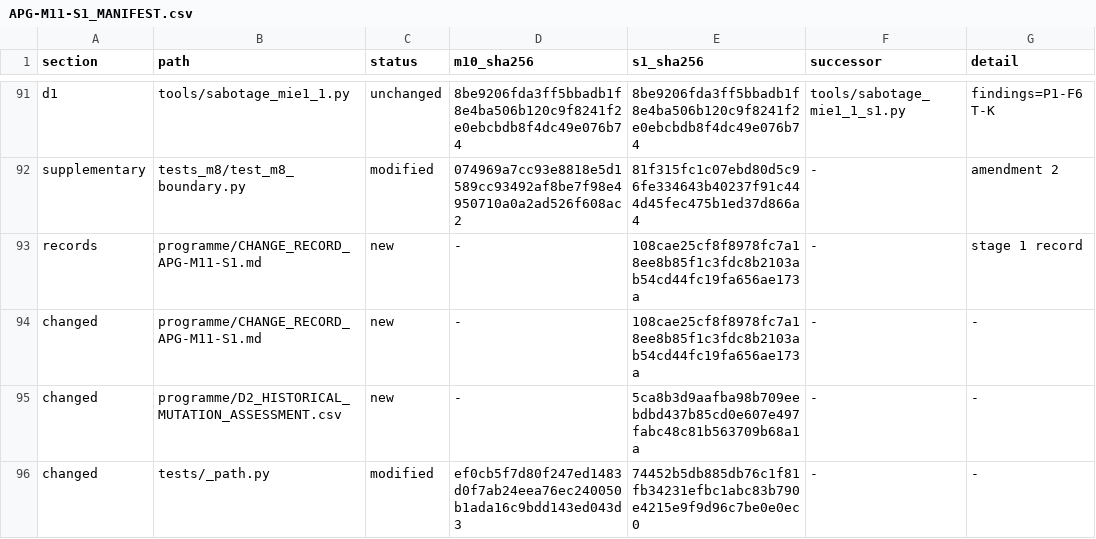
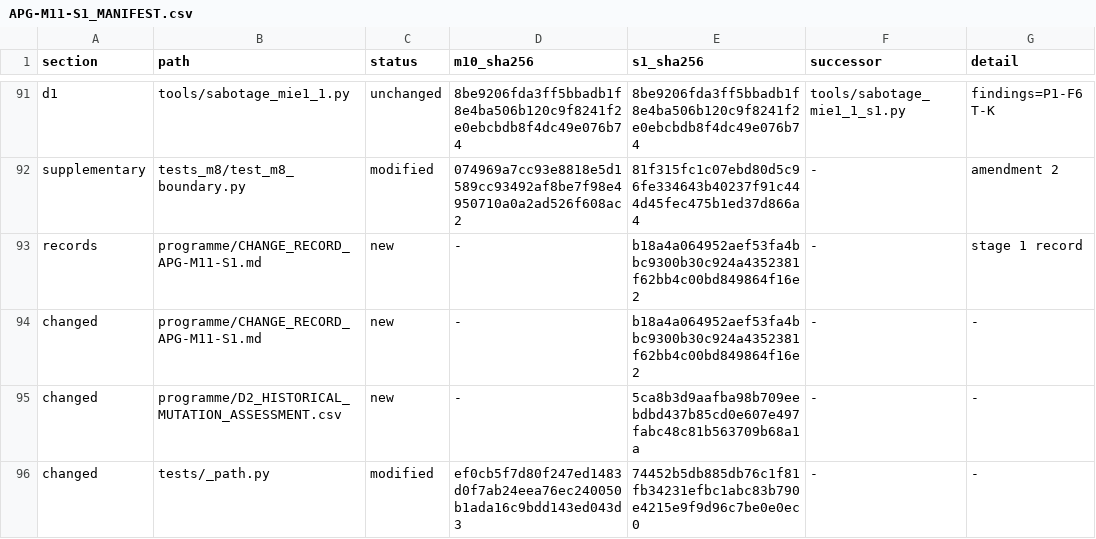
Before and after one commit to mannykappos/apg-stage1-private, a CSV file: programme/APG-M11-S1_MANIFEST.csv, drawn as a sheet; only a part is shown, gaps mark what is left out; the diff covers the shown part only.

```diff
--- a/programme/APG-M11-S1_MANIFEST.csv
+++ b/programme/APG-M11-S1_MANIFEST.csv
@@ -92,4 +92,4 @@ d1,tools/sabotage_mie1_1.py,unchanged,8be9206fda3ff5bbadb1f8e4ba506b120c9f8241f2
 supplementary,tests_m8/test_m8_boundary.py,modified,074969a7cc93e8818e5d1589cc93492af8be7f98e4950710a0a2ad526f608ac2,81f315fc1c07ebd80d5c96fe334643b40237f91c444d45fec475b1ed37d866a4,-,amendment 2
-records,programme/CHANGE_RECORD_APG-M11-S1.md,new,-,108cae25cf8f8978fc7a18ee8b85f1c3fdc8b2103ab54cd44fc19fa656ae173a,-,stage 1 record
-changed,programme/CHANGE_RECORD_APG-M11-S1.md,new,-,108cae25cf8f8978fc7a18ee8b85f1c3fdc8b2103ab54cd44fc19fa656ae173a,-,-
+records,programme/CHANGE_RECORD_APG-M11-S1.md,new,-,b18a4a064952aef53fa4bbc9300b30c924a4352381f62bb4c00bd849864f16e2,-,stage 1 record
+changed,programme/CHANGE_RECORD_APG-M11-S1.md,new,-,b18a4a064952aef53fa4bbc9300b30c924a4352381f62bb4c00bd849864f16e2,-,-
 changed,programme/D2_HISTORICAL_MUTATION_ASSESSMENT.csv,new,-,5ca8b3d9aafba98b709eebdbd437b85cd0e607e497fabc48c81b563709b68a1a,-,-
```
Also changed, not shown: 14 edited cells elsewhere in this file.
